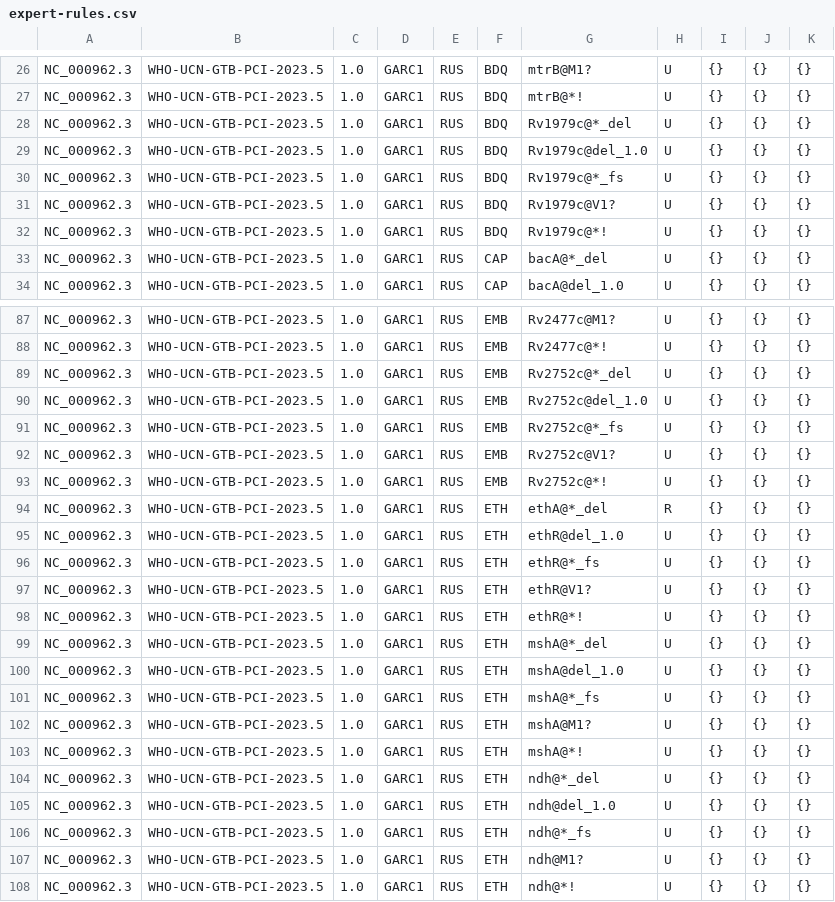
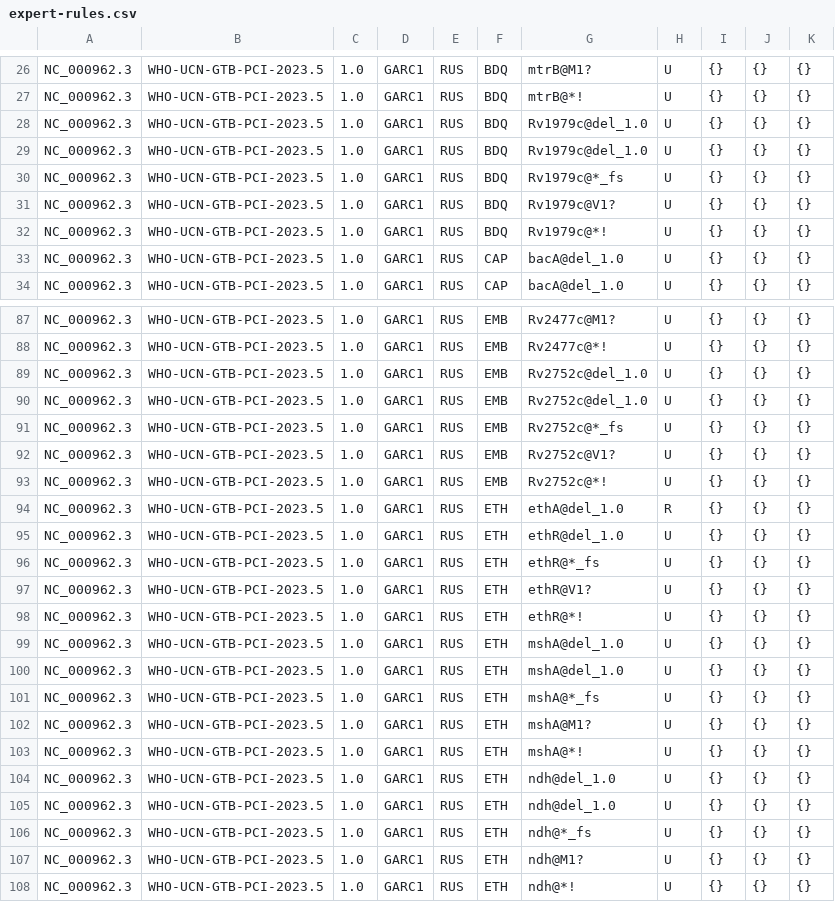
Before and after one commit to oxfordmmm/parse-who-tb-catalogue-v2, a CSV file: expert-rules.csv, drawn as a sheet; only a part is shown, gaps mark what is left out; the diff covers the shown part only.

```diff
--- a/expert-rules.csv
+++ b/expert-rules.csv
@@ -27,3 +27,3 @@ NC_000962.3,WHO-UCN-GTB-PCI-2023.5,1.0,GARC1,RUS,BDQ,mtrB@M1?,U,{},{},{}
 NC_000962.3,WHO-UCN-GTB-PCI-2023.5,1.0,GARC1,RUS,BDQ,mtrB@*!,U,{},{},{}
-NC_000962.3,WHO-UCN-GTB-PCI-2023.5,1.0,GARC1,RUS,BDQ,Rv1979c@*_del,U,{},{},{}
+NC_000962.3,WHO-UCN-GTB-PCI-2023.5,1.0,GARC1,RUS,BDQ,Rv1979c@del_1.0,U,{},{},{}
 NC_000962.3,WHO-UCN-GTB-PCI-2023.5,1.0,GARC1,RUS,BDQ,Rv1979c@del_1.0,U,{},{},{}
@@ -32,3 +32,3 @@ NC_000962.3,WHO-UCN-GTB-PCI-2023.5,1.0,GARC1,RUS,BDQ,Rv1979c@V1?,U,{},{},{}
 NC_000962.3,WHO-UCN-GTB-PCI-2023.5,1.0,GARC1,RUS,BDQ,Rv1979c@*!,U,{},{},{}
-NC_000962.3,WHO-UCN-GTB-PCI-2023.5,1.0,GARC1,RUS,CAP,bacA@*_del,U,{},{},{}
+NC_000962.3,WHO-UCN-GTB-PCI-2023.5,1.0,GARC1,RUS,CAP,bacA@del_1.0,U,{},{},{}
 NC_000962.3,WHO-UCN-GTB-PCI-2023.5,1.0,GARC1,RUS,CAP,bacA@del_1.0,U,{},{},{}
@@ -88,3 +88,3 @@ NC_000962.3,WHO-UCN-GTB-PCI-2023.5,1.0,GARC1,RUS,EMB,Rv2477c@M1?,U,{},{},{}
 NC_000962.3,WHO-UCN-GTB-PCI-2023.5,1.0,GARC1,RUS,EMB,Rv2477c@*!,U,{},{},{}
-NC_000962.3,WHO-UCN-GTB-PCI-2023.5,1.0,GARC1,RUS,EMB,Rv2752c@*_del,U,{},{},{}
+NC_000962.3,WHO-UCN-GTB-PCI-2023.5,1.0,GARC1,RUS,EMB,Rv2752c@del_1.0,U,{},{},{}
 NC_000962.3,WHO-UCN-GTB-PCI-2023.5,1.0,GARC1,RUS,EMB,Rv2752c@del_1.0,U,{},{},{}
@@ -93,3 +93,3 @@ NC_000962.3,WHO-UCN-GTB-PCI-2023.5,1.0,GARC1,RUS,EMB,Rv2752c@V1?,U,{},{},{}
 NC_000962.3,WHO-UCN-GTB-PCI-2023.5,1.0,GARC1,RUS,EMB,Rv2752c@*!,U,{},{},{}
-NC_000962.3,WHO-UCN-GTB-PCI-2023.5,1.0,GARC1,RUS,ETH,ethA@*_del,R,{},{},{}
+NC_000962.3,WHO-UCN-GTB-PCI-2023.5,1.0,GARC1,RUS,ETH,ethA@del_1.0,R,{},{},{}
 NC_000962.3,WHO-UCN-GTB-PCI-2023.5,1.0,GARC1,RUS,ETH,ethR@del_1.0,U,{},{},{}
@@ -98,3 +98,3 @@ NC_000962.3,WHO-UCN-GTB-PCI-2023.5,1.0,GARC1,RUS,ETH,ethR@V1?,U,{},{},{}
 NC_000962.3,WHO-UCN-GTB-PCI-2023.5,1.0,GARC1,RUS,ETH,ethR@*!,U,{},{},{}
-NC_000962.3,WHO-UCN-GTB-PCI-2023.5,1.0,GARC1,RUS,ETH,mshA@*_del,U,{},{},{}
+NC_000962.3,WHO-UCN-GTB-PCI-2023.5,1.0,GARC1,RUS,ETH,mshA@del_1.0,U,{},{},{}
 NC_000962.3,WHO-UCN-GTB-PCI-2023.5,1.0,GARC1,RUS,ETH,mshA@del_1.0,U,{},{},{}
@@ -103,3 +103,3 @@ NC_000962.3,WHO-UCN-GTB-PCI-2023.5,1.0,GARC1,RUS,ETH,mshA@M1?,U,{},{},{}
 NC_000962.3,WHO-UCN-GTB-PCI-2023.5,1.0,GARC1,RUS,ETH,mshA@*!,U,{},{},{}
-NC_000962.3,WHO-UCN-GTB-PCI-2023.5,1.0,GARC1,RUS,ETH,ndh@*_del,U,{},{},{}
+NC_000962.3,WHO-UCN-GTB-PCI-2023.5,1.0,GARC1,RUS,ETH,ndh@del_1.0,U,{},{},{}
 NC_000962.3,WHO-UCN-GTB-PCI-2023.5,1.0,GARC1,RUS,ETH,ndh@del_1.0,U,{},{},{}
```
Also changed, not shown: 34 edited cells elsewhere in this file, default.csv, 3 other files.
